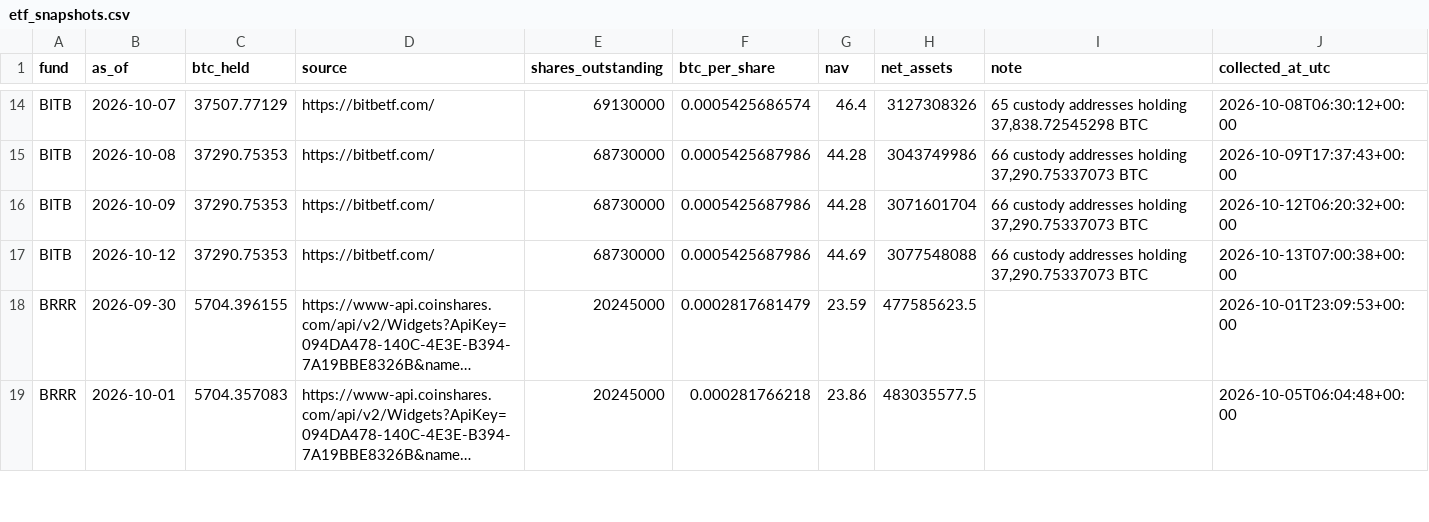
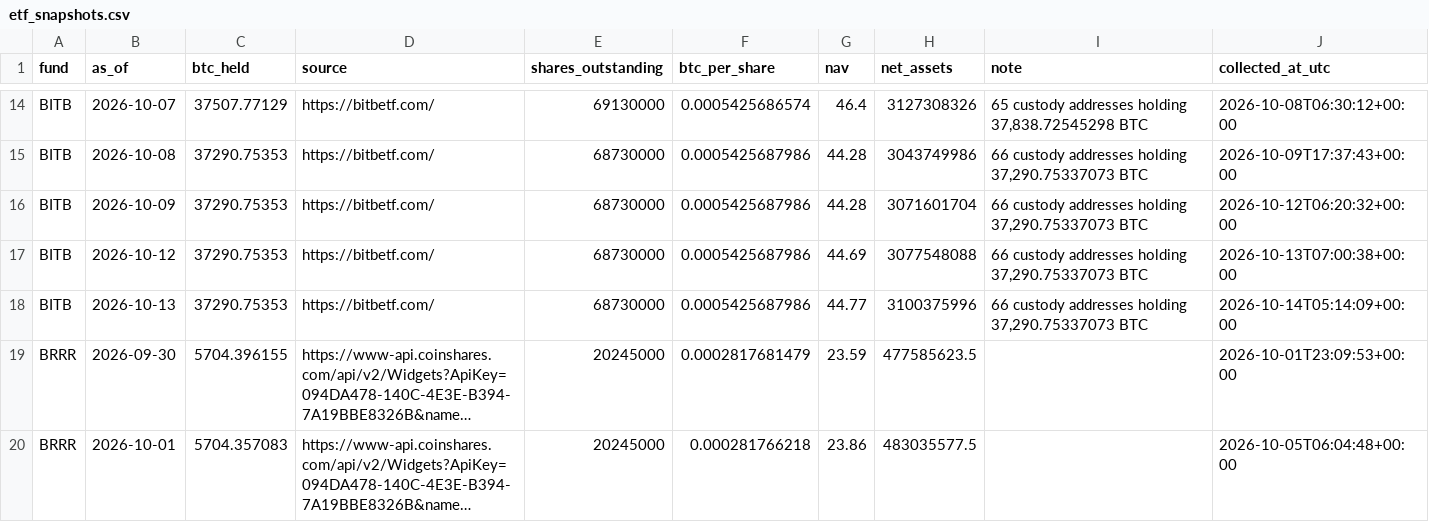
Before and after one commit to SecretSatoshis/Bitcoin-Report-Library, a CSV file: csv/etf_snapshots.csv, drawn as a sheet; only a part is shown, gaps mark what is left out; long unchanged cells end in …; the diff covers the shown part only; the diff names each change by its address in the sheet, - before the commit and + after, or states it on an @@ line.

```diff
--- a/csv/etf_snapshots.csv
+++ b/csv/etf_snapshots.csv
+row 18: BITB | 2026-10-13 | 37290.75353 | https://bitbetf.com/ | 68730000 | 0.0005425687986 | 44.77 | 3100375996 | 66 custody addresses holding 37,290.75337073 BTC | 2026-10-14T05:14:09+00:00
```
Also changed, not shown: 7 added rows and 2 edited cells elsewhere in this file, csv/drawdown_data.csv, csv/etf_quarterly.csv, 29 other files.
